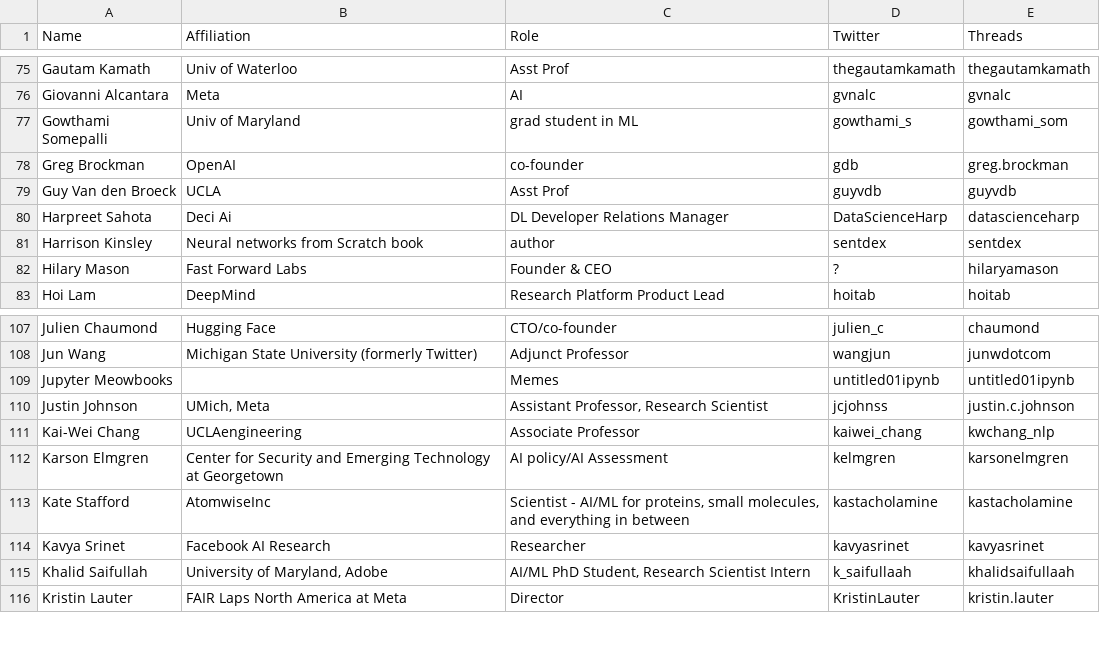
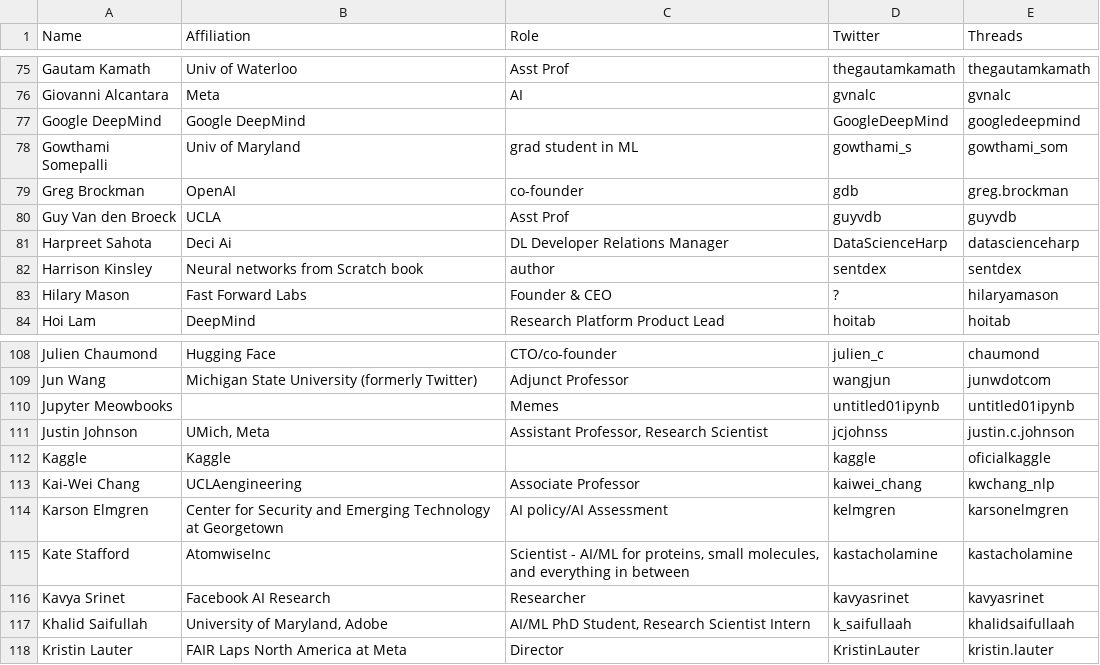
Before and after one commit to aletheap/ai_on_threads, a CSV file: source.csv, drawn as a sheet; only a part is shown, gaps mark what is left out.

Commit message:
Adding deepmind and kaggle

```diff
--- a/source.csv
+++ b/source.csv
@@ -76,2 +76,3 @@ Gautam Kamath,Univ of Waterloo,Asst Prof,thegautamkamath,thegautamkamath
 Giovanni Alcantara,Meta,AI,gvnalc,gvnalc
+Google DeepMind,Google DeepMind,,GoogleDeepMind,googledeepmind
 Gowthami Somepalli,Univ of Maryland,grad student in ML,gowthami_s,gowthami_som
@@ -110,2 +111,3 @@ Jupyter Meowbooks,,Memes,untitled01ipynb,untitled01ipynb
 Justin Johnson,"UMich, Meta","Assistant Professor, Research Scientist",jcjohnss,justin.c.johnson
+Kaggle,Kaggle,,kaggle,oficialkaggle
 Kai-Wei Chang,UCLAengineering,Associate Professor,kaiwei_chang,kwchang_nlp
```
Also changed, not shown: 1 other file.
